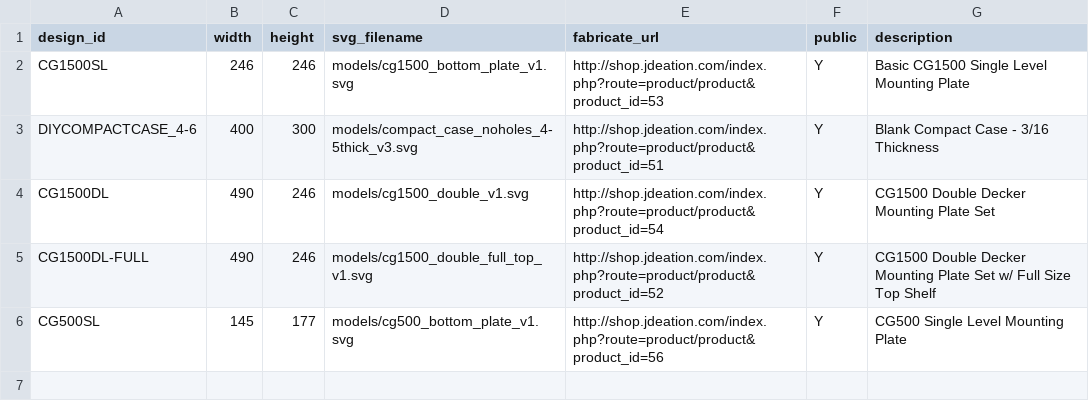
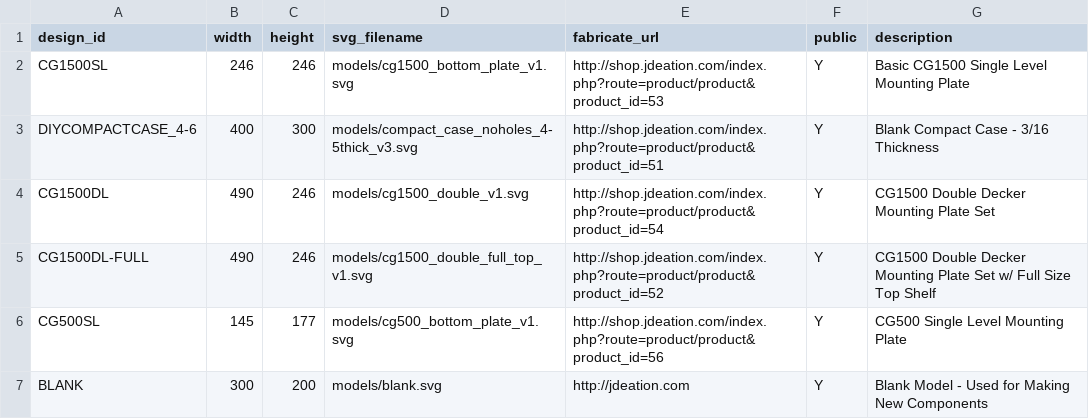
Before and after one commit to jchancel/jdeation-designer, a CSV file: jdeation_model_list.csv, drawn as a sheet; the diff names each change by its address in the sheet, - before the commit and + after, or states it on an @@ line.

Commit message:
Blank Model

```diff
--- a/jdeation_model_list.csv
+++ b/jdeation_model_list.csv
+row 7: BLANK | 300 | 200 | models/blank.svg | http://jdeation.com | Y | Blank Model - Used for Making New Components
```
Also changed, not shown: 1 other file.
